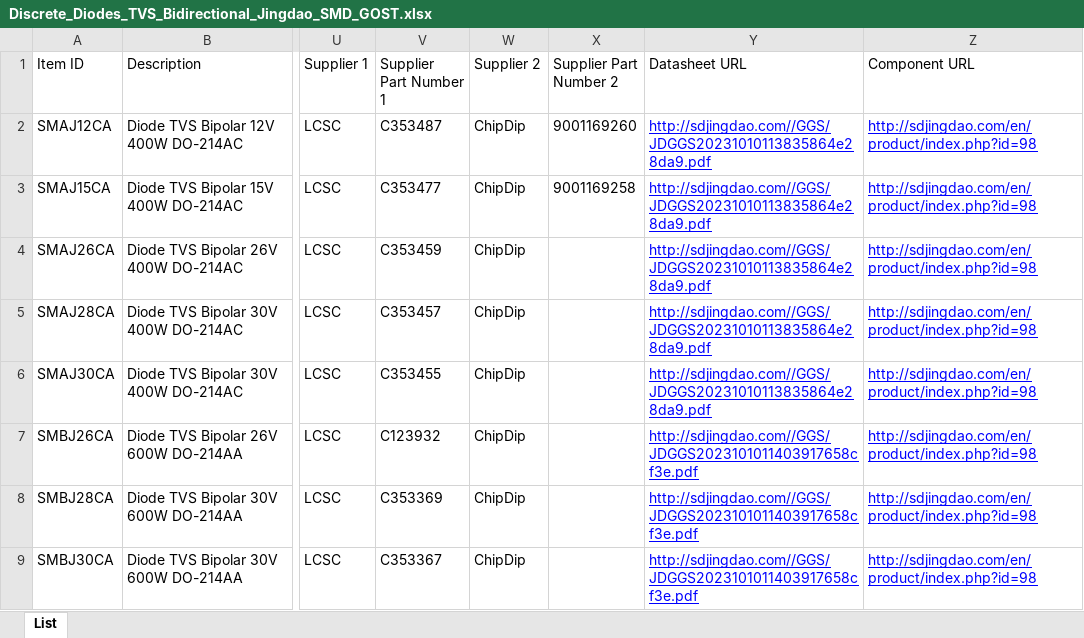
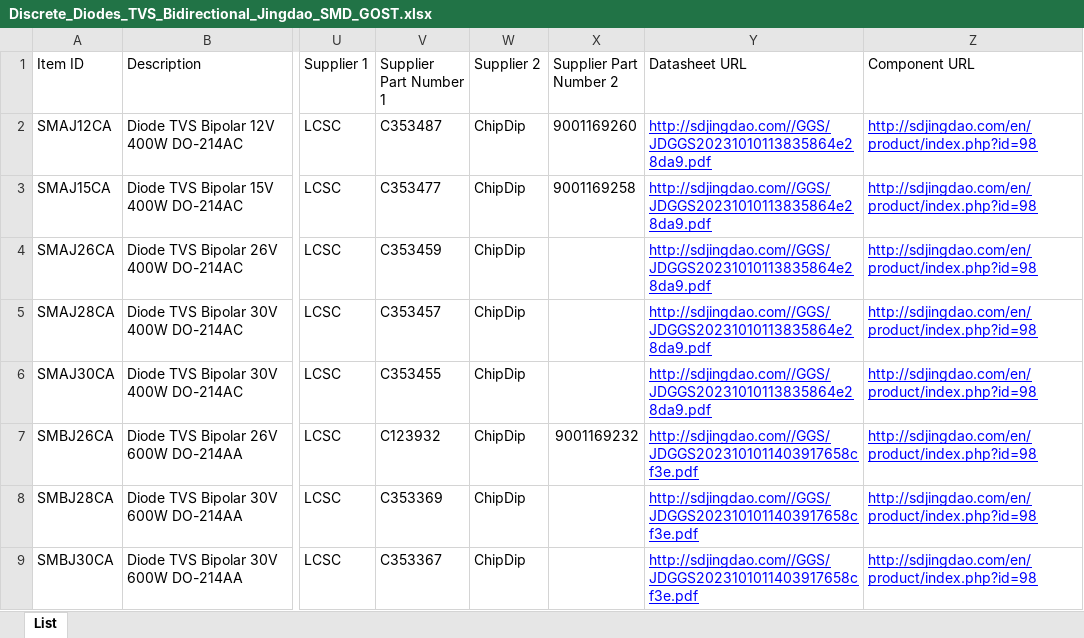
Before and after one commit to danil-murashkin/Electronics, an Excel workbook: Discrete/Diodes/TVS/Database/Discrete_Diodes_TVS_Bidirectional_Jingdao_SMD_GOST.xlsx, sheet List, drawn as a sheet; only a part is shown, gaps mark what is left out; values as stored, in another font and other column widths than the file's, no borders; the diff names each change by its address in the sheet, - before the commit and + after, or states it on an @@ line.

```diff
--- a/Discrete/Diodes/TVS/Database/Discrete_Diodes_TVS_Bidirectional_Jingdao_SMD_GOST.xlsx (sheet List)
+++ b/Discrete/Diodes/TVS/Database/Discrete_Diodes_TVS_Bidirectional_Jingdao_SMD_GOST.xlsx (sheet List)
-X7 (Supplier Part Number 2): (empty)
+X7 (Supplier Part Number 2): 9001169232
```
Also changed, not shown: Communication/Interfaces/CAN/Database/Communication_Interfaces_CAN_SMD_GOST.xlsx, Communication/Interfaces/RS485/Database/Communication_Interfaces_RS485_SMD_GOST.xlsx, 41 other files.
